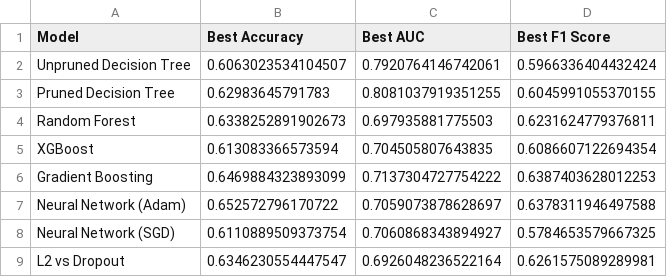
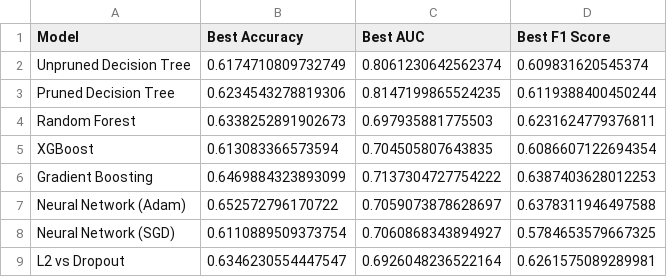
Before and after one commit to yinmingjiushang/math5836-ass3, a CSV file: results/q_a/best_model_results.csv, drawn as a sheet.

```diff
--- a/results/q_a/best_model_results.csv
+++ b/results/q_a/best_model_results.csv
@@ -1,4 +1,4 @@
 Model,Best Accuracy,Best AUC,Best F1 Score
-Unpruned Decision Tree,0.6063023534104507,0.7920764146742061,0.5966336404432424
-Pruned Decision Tree,0.62983645791783,0.8081037919351255,0.6045991055370155
+Unpruned Decision Tree,0.6174710809732749,0.8061230642562374,0.609831620545374
+Pruned Decision Tree,0.6234543278819306,0.8147199865524235,0.6119388400450244
 Random Forest,0.6338252891902673,0.697935881775503,0.6231624779376811
```
Also changed, not shown: out/q_a/visualizations/summary_statistics.csv, results/q_a/l2_vs_dropout_results.csv, 22 other files.
